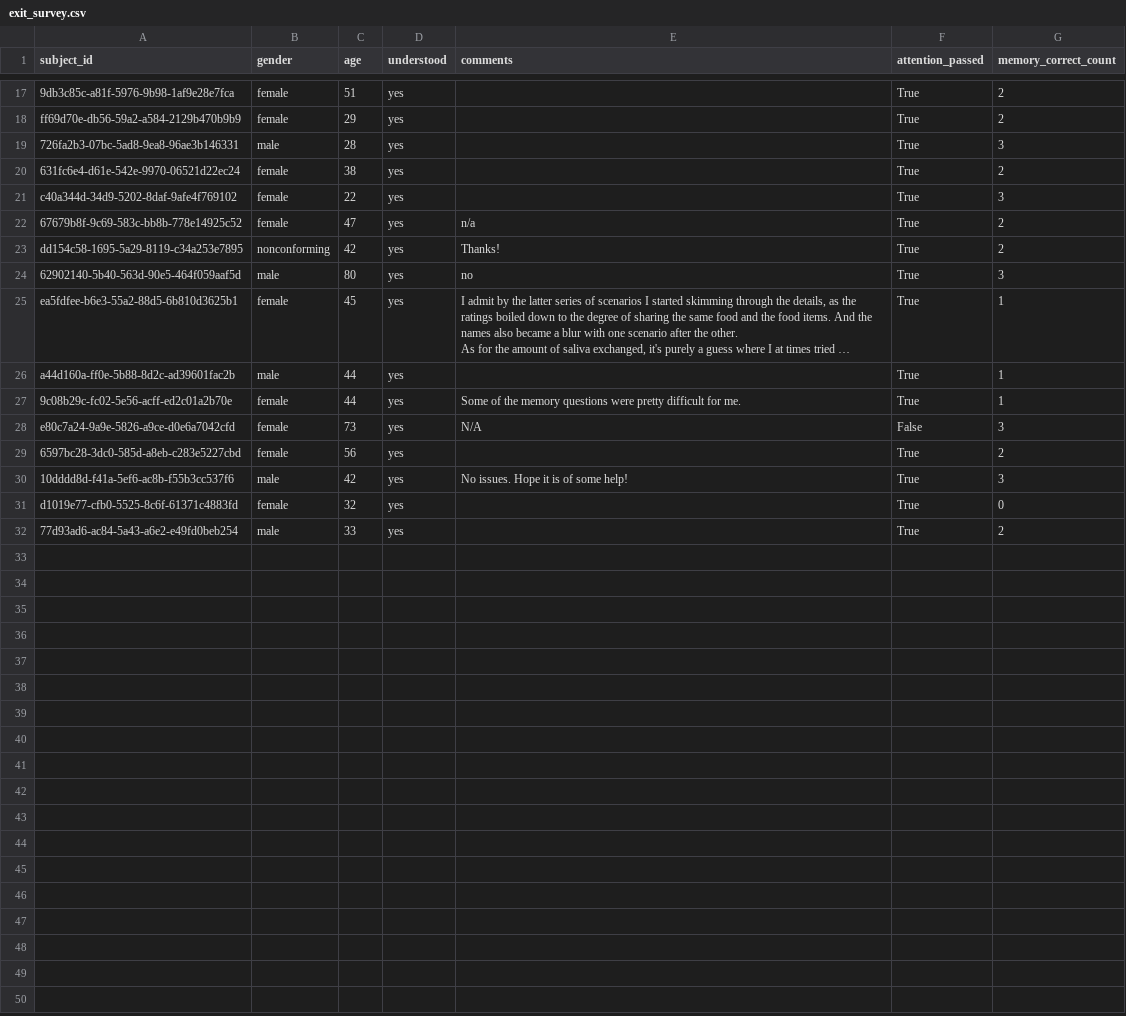
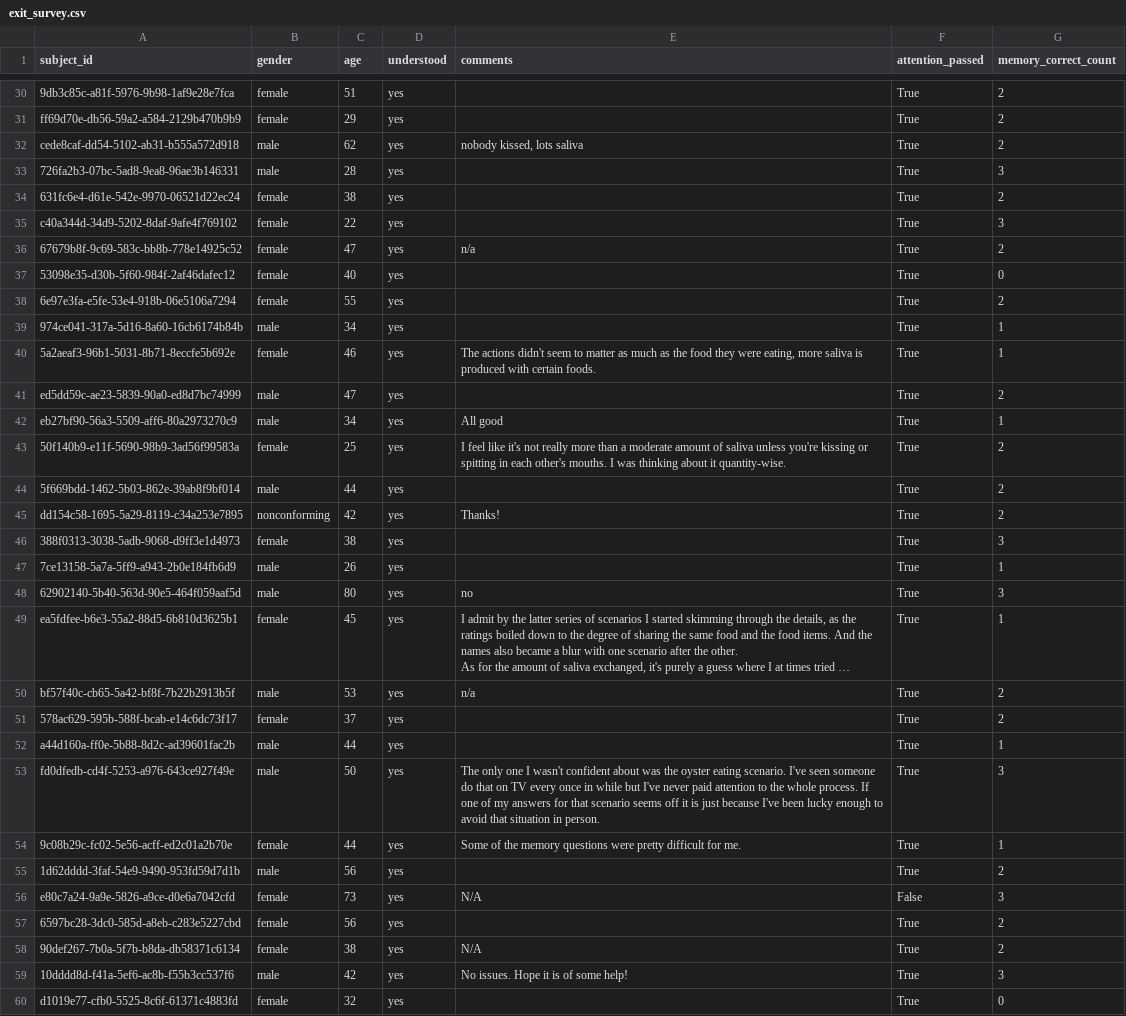
Before and after one commit to aliciamchen/sip, a CSV file: data/risk/exit_survey.csv, drawn as a sheet; only a part is shown, gaps mark what is left out; the shorter side is filled out with more unchanged rows; long unchanged cells end in …; the diff covers the shown part only; the diff names each change by its address in the sheet, - before the commit and + after, or states it on an @@ line.

```diff
--- a/data/risk/exit_survey.csv
+++ b/data/risk/exit_survey.csv
+row 32: cede8caf-dd54-5102-ab31-b555a572d918 | male | 62 | yes | nobody kissed, lots saliva | True | 2
+row 37: 53098e35-d30b-5f60-984f-2af46dafec12 | female | 40 | yes |  | True | 0
+row 38: 6e97e3fa-e5fe-53e4-918b-06e5106a7294 | female | 55 | yes |  | True | 2
+row 39: 974ce041-317a-5d16-8a60-16cb6174b84b | male | 34 | yes |  | True | 1
+row 40: 5a2aeaf3-96b1-5031-8b71-8eccfe5b692e | female | 46 | yes | The actions didn't seem to matter as much as the food they were eating, more saliva is produced with certain foods. | True | 1
+row 41: ed5dd59c-ae23-5839-90a0-ed8d7bc74999 | male | 47 | yes |  | True | 2
+row 42: eb27bf90-56a3-5509-aff6-80a2973270c9 | male | 34 | yes | All good | True | 1
+row 43: 50f140b9-e11f-5690-98b9-3ad56f99583a | female | 25 | yes | I feel like it's not really more than a moderate amount of saliva unless you're kissing or spitting in each other's mouths. I was thinking about it quantity-wise. | True | 2
+row 44: 5f669bdd-1462-5b03-862e-39ab8f9bf014 | male | 44 | yes |  | True | 2
+row 46: 388f0313-3038-5adb-9068-d9ff3e1d4973 | female | 38 | yes |  | True | 3
+row 47: 7ce13158-5a7a-5ff9-a943-2b0e184fb6d9 | male | 26 | yes |  | True | 1
+row 50: bf57f40c-cb65-5a42-bf8f-7b22b2913b5f | male | 53 | yes | n/a | True | 2
+row 51: 578ac629-595b-588f-bcab-e14c6dc73f17 | female | 37 | yes |  | True | 2
+row 53: fd0dfedb-cd4f-5253-a976-643ce927f49e | male | 50 | yes | The only one I wasn't confident about was the oyster eating scenario. I've seen someone do that on TV every once in while but I've never paid attention to the whole process. If one of my answers for that scenario seems off it is just because I've been lucky enough to avoid that situation in person. | True | 3
+row 55: 1d62dddd-3faf-54e9-9490-953fd59d7d1b | male | 56 | yes |  | True | 2
+row 58: 90def267-7b0a-5f7b-b8da-db58371c6134 | female | 38 | yes | N/A | True | 2
```
Also changed, not shown: 14 added rows elsewhere in this file, data/discomfort/discomfort_summary.csv, data/discomfort/exit_survey.csv, 8 other files.
